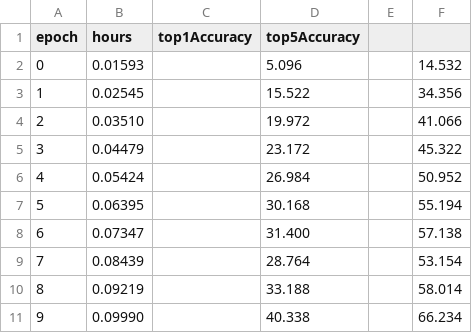
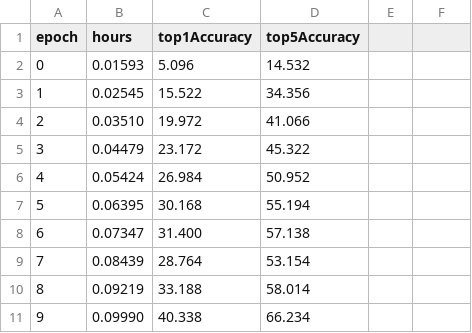
Before and after one commit to stanford-futuredata/dawn-bench-entries, a TSV file: ImageNet/train/fastai_resnet50_p3_4_machine_pytorch.tsv, drawn as a sheet; only a part is shown; the diff covers the shown part only.

Commit message:
Fix multiple tabs in fastai submissions

```diff
--- a/ImageNet/train/fastai_resnet50_p3_4_machine_pytorch.tsv
+++ b/ImageNet/train/fastai_resnet50_p3_4_machine_pytorch.tsv
@@ -1,11 +1,11 @@
 epoch	hours	top1Accuracy	top5Accuracy
-0	0.01593		5.096		14.532
-1	0.02545		15.522		34.356
-2	0.03510		19.972		41.066
-3	0.04479		23.172		45.322
-4	0.05424		26.984		50.952
-5	0.06395		30.168		55.194
-6	0.07347		31.400		57.138
-7	0.08439		28.764		53.154
-8	0.09219		33.188		58.014
-9	0.09990		40.338		66.234
+0	0.01593	5.096	14.532
+1	0.02545	15.522	34.356
+2	0.03510	19.972	41.066
+3	0.04479	23.172	45.322
+4	0.05424	26.984	50.952
+5	0.06395	30.168	55.194
+6	0.07347	31.400	57.138
+7	0.08439	28.764	53.154
+8	0.09219	33.188	58.014
+9	0.09990	40.338	66.234
```
Also changed, not shown: 60 edited cells elsewhere in this file.
